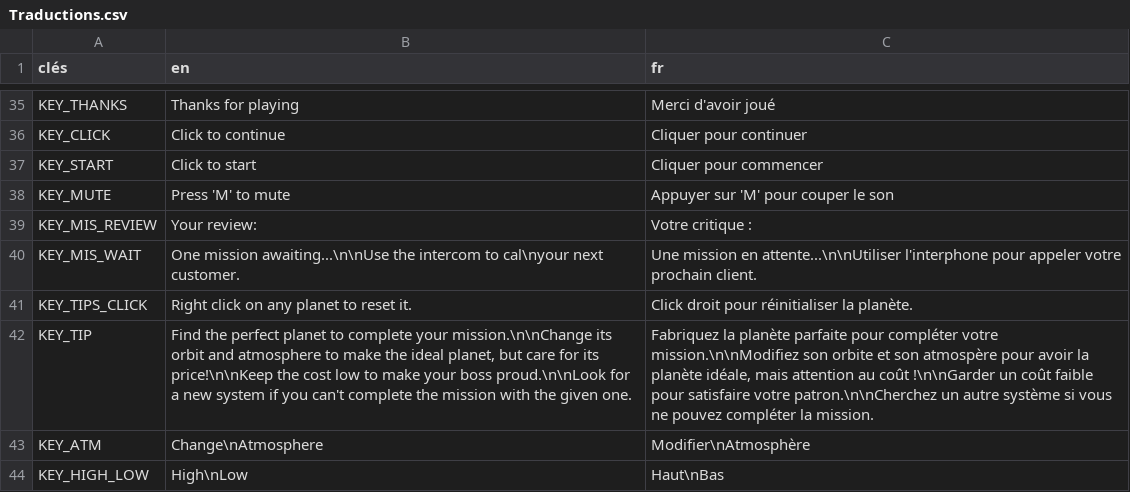
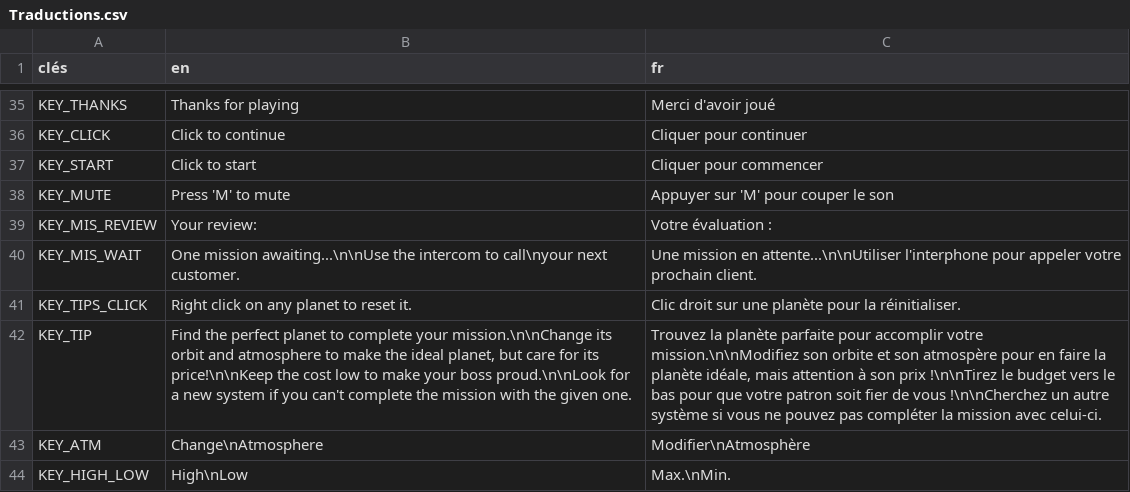
Before and after one commit to RyanHerb/-jubilant-octo-robot, a CSV file: assets/Traductions.csv, drawn as a sheet; only a part is shown, gaps mark what is left out; the diff covers the shown part only.

```diff
--- a/assets/Traductions.csv
+++ b/assets/Traductions.csv
@@ -38,7 +38,7 @@ KEY_START,Click to start,Cliquer pour commencer
 KEY_MUTE,Press 'M' to mute,Appuyer sur 'M' pour couper le son
-KEY_MIS_REVIEW,Your review:,Votre critique :
-KEY_MIS_WAIT,One mission awaiting...\n\nUse the intercom to cal\nyour next customer.,Une mission en attente...\n\nUtiliser l'interphone pour appeler votre prochain client.
-KEY_TIPS_CLICK,Right click on any planet to reset it.,Click droit pour réinitialiser la planète.
-KEY_TIP,"Find the perfect planet to complete your mission.\n\nChange its orbit and atmosphere to make the ideal planet, but care for its price!\n\nKeep the cost low to make your boss proud.\n\nLook for a new system if you can't complete the mission with the given one.","Fabriquez la planète parfaite pour compléter votre mission.\n\nModifiez son orbite et son atmospère pour avoir la planète idéale, mais attention au coût !\n\nGarder un coût faible pour satisfaire votre patron.\n\nCherchez un autre système si vous ne pouvez compléter la mission."
+KEY_MIS_REVIEW,Your review:,Votre évaluation :
+KEY_MIS_WAIT,One mission awaiting...\n\nUse the intercom to call\nyour next customer.,Une mission en attente...\n\nUtiliser l'interphone pour appeler votre prochain client.
+KEY_TIPS_CLICK,Right click on any planet to reset it.,Clic droit sur une planète pour la réinitialiser.
+KEY_TIP,"Find the perfect planet to complete your mission.\n\nChange its orbit and atmosphere to make the ideal planet, but care for its price!\n\nKeep the cost low to make your boss proud.\n\nLook for a new system if you can't complete the mission with the given one.","Trouvez la planète parfaite pour accomplir votre mission.\n\nModifiez son orbite et son atmospère pour en faire la planète idéale, mais attention à son prix !\n\nTirez le budget vers le bas pour que votre patron soit fier de vous !\n\nCherchez un autre système si vous ne pouvez pas compléter la mission avec celui-ci."
 KEY_ATM,Change\nAtmosphere,Modifier\nAtmosphère
-KEY_HIGH_LOW,High\nLow,Haut\nBas
+KEY_HIGH_LOW,High\nLow,Max.\nMin.
```
Also changed, not shown: 24 edited cells elsewhere in this file, 3 other files.
